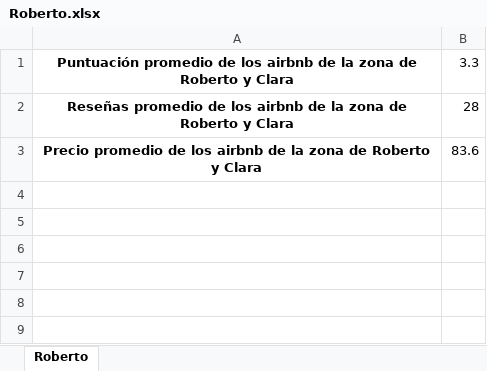
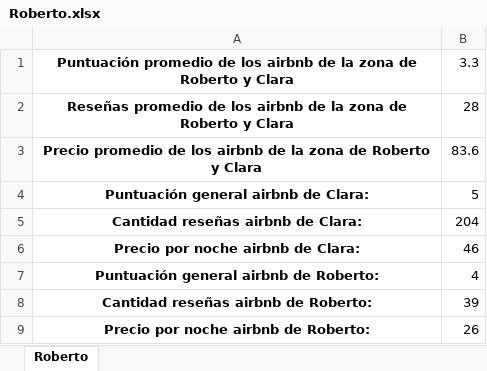
Before and after one commit to Dizkm8/MiniProyecto1, an Excel workbook: Roberto.xlsx, sheet Roberto, drawn as a sheet; values as stored, in another font and other column widths than the file's, no borders; the diff names each change by its address in the sheet, - before the commit and + after, or states it on an @@ line.

```diff
--- a/Roberto.xlsx (sheet Roberto)
+++ b/Roberto.xlsx (sheet Roberto)
+row 4: Puntuación general airbnb de Clara: | 5
+row 5: Cantidad reseñas airbnb de Clara: | 204
+row 6: Precio por noche airbnb de Clara: | 46
+row 7: Puntuación general airbnb de Roberto: | 4
+row 8: Cantidad reseñas airbnb de Roberto: | 39
+row 9: Precio por noche airbnb de Roberto: | 26
```
Also changed, not shown: Diana.xlsx, Results.xlsx, 4 other files.
